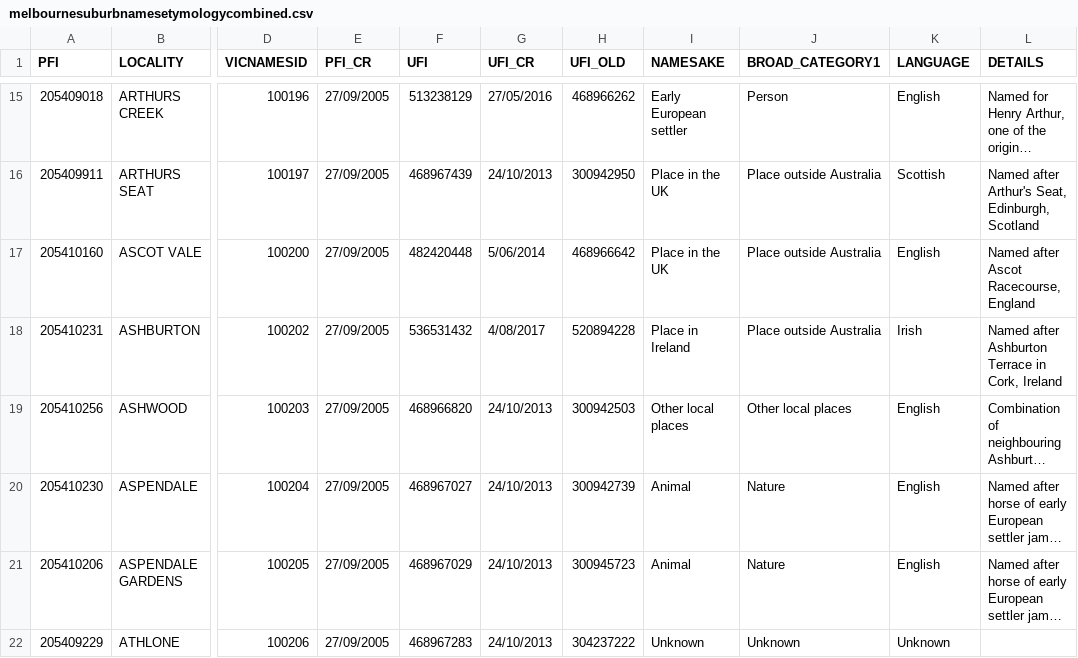
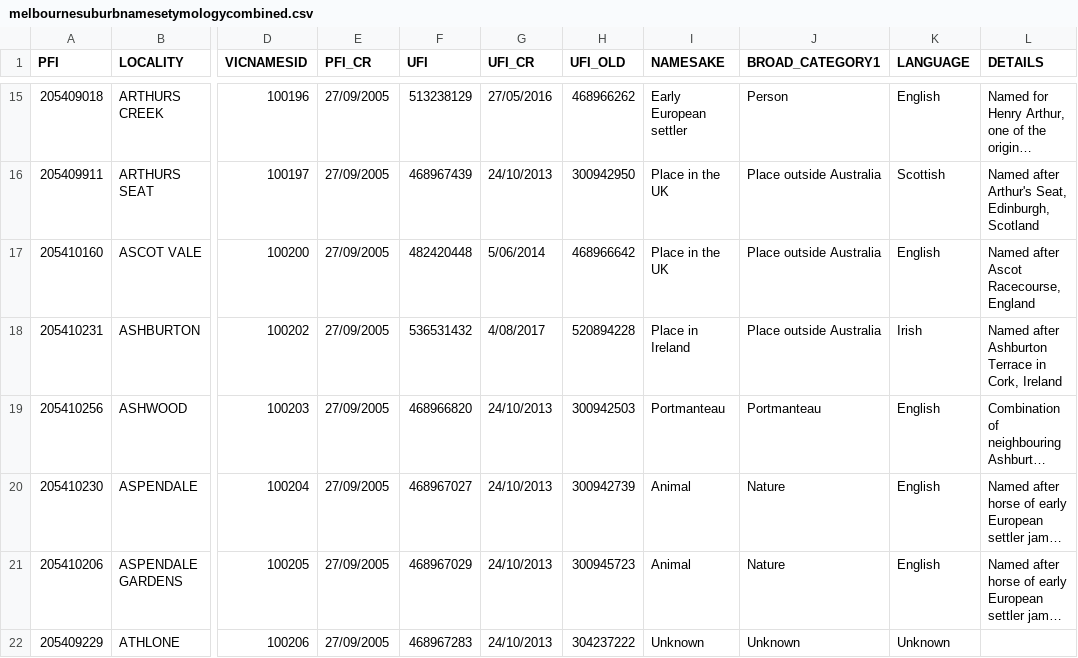
Before and after one commit to philam/melbournesuburbnames, a CSV file: data/melbournesuburbnamesetymologycombined.csv, drawn as a sheet; only a part is shown, gaps mark what is left out; long unchanged cells end in …; the diff names each change by its address in the sheet, - before the commit and + after, or states it on an @@ line.

Commit message:
Changed Ashwood to Portmanteau

```diff
--- a/data/melbournesuburbnamesetymologycombined.csv
+++ b/data/melbournesuburbnamesetymologycombined.csv
-I19 (NAMESAKE): Other local places
+I19 (NAMESAKE): Portmanteau
-J19 (BROAD_CATEGORY1): Other local places
+J19 (BROAD_CATEGORY1): Portmanteau
```
Also changed, not shown: 1 other file.
